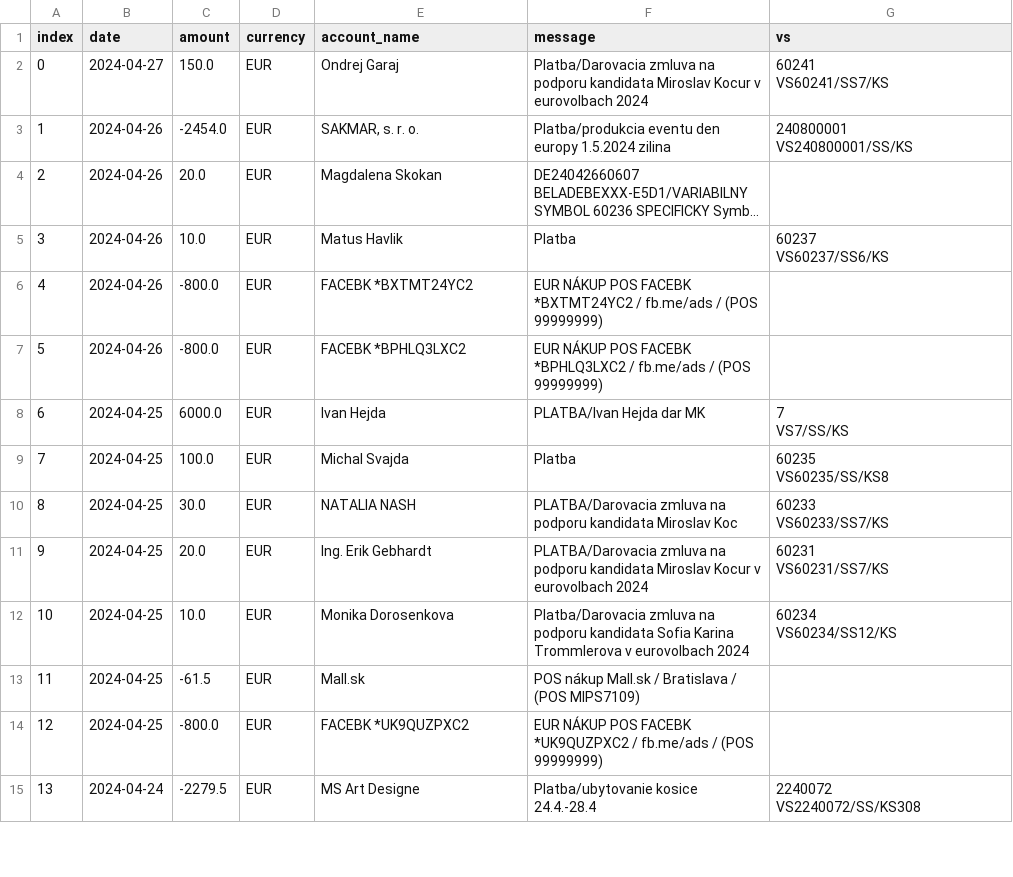
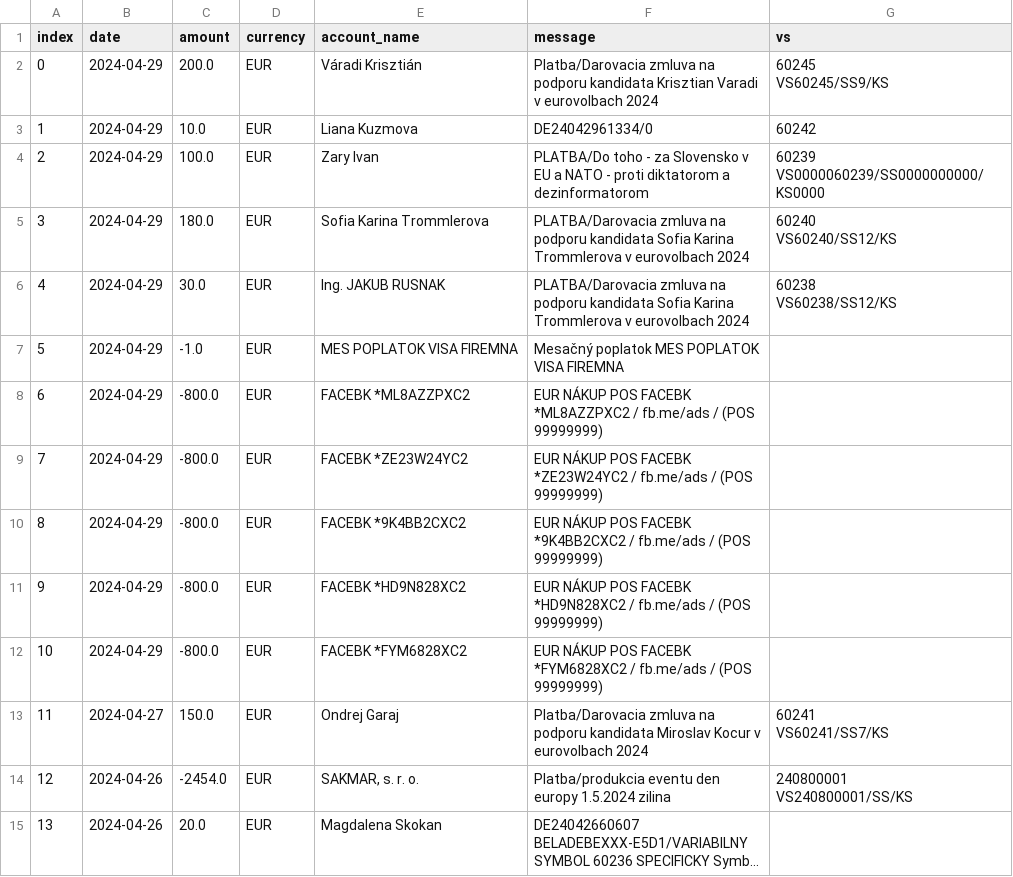
Before and after one commit to matusv/eu-elections-slovakia-2024, a CSV file: accounts/Progresívne Slovensko 2947164568.csv, drawn as a sheet; only a part is shown; the shorter side is filled out with more unchanged rows; long unchanged cells end in …; addresses are those after the commit; ↵ is a line break in a cell; the diff covers the shown part only; the diff names each change by its address in the sheet, - before the commit and + after, or states it on an @@ line.

```diff
--- a/accounts/Progresívne Slovensko 2947164568.csv
+++ b/accounts/Progresívne Slovensko 2947164568.csv
+row 2: 0 | 2024-04-29 | 200.0 | EUR | Váradi Krisztián | Platba/Darovacia zmluva na podporu kandidata Krisztian Varadi v eurovolbach 2024 | 60245 ↵ VS60245/SS9/KS
+row 3: 1 | 2024-04-29 | 10.0 | EUR | Liana Kuzmova | DE24042961334/0 | 60242
+row 4: 2 | 2024-04-29 | 100.0 | EUR | Zary Ivan | PLATBA/Do toho - za Slovensko v EU a NATO - proti diktatorom a dezinformatorom | 60239 ↵ VS0000060239/SS0000000000/KS0000
+row 5: 3 | 2024-04-29 | 180.0 | EUR | Sofia Karina Trommlerova | PLATBA/Darovacia zmluva na podporu kandidata Sofia Karina Trommlerova v eurovolbach 2024 | 60240 ↵ VS60240/SS12/KS
+row 6: 4 | 2024-04-29 | 30.0 | EUR | Ing. JAKUB RUSNAK | PLATBA/Darovacia zmluva na podporu kandidata Sofia Karina Trommlerova v eurovolbach 2024 | 60238 ↵ VS60238/SS12/KS
+row 7: 5 | 2024-04-29 | -1.0 | EUR | MES POPLATOK VISA FIREMNA | Mesačný poplatok MES POPLATOK VISA FIREMNA
+row 8: 6 | 2024-04-29 | -800.0 | EUR | FACEBK *ML8AZZPXC2 | EUR NÁKUP POS FACEBK *ML8AZZPXC2 / fb.me/ads / (POS 99999999)
+row 9: 7 | 2024-04-29 | -800.0 | EUR | FACEBK *ZE23W24YC2 | EUR NÁKUP POS FACEBK *ZE23W24YC2 / fb.me/ads / (POS 99999999)
+row 10: 8 | 2024-04-29 | -800.0 | EUR | FACEBK *9K4BB2CXC2 | EUR NÁKUP POS FACEBK *9K4BB2CXC2 / fb.me/ads / (POS 99999999)
+row 11: 9 | 2024-04-29 | -800.0 | EUR | FACEBK *HD9N828XC2 | EUR NÁKUP POS FACEBK *HD9N828XC2 / fb.me/ads / (POS 99999999)
+row 12: 10 | 2024-04-29 | -800.0 | EUR | FACEBK *FYM6828XC2 | EUR NÁKUP POS FACEBK *FYM6828XC2 / fb.me/ads / (POS 99999999)
@@ column A (index) renumbered from row 13 down @@
```
Also changed, not shown: 25 edited cells elsewhere in this file, accounts/Demokrati 2946166297.csv, accounts/SaS 5212248959.csv, 15 other files.
